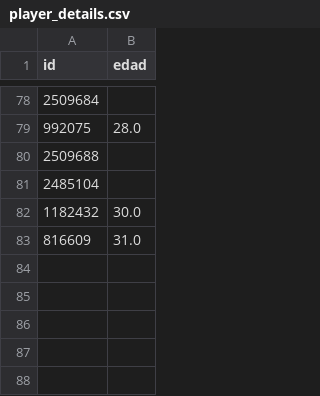
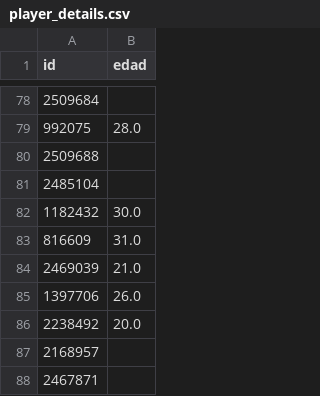
Before and after one commit to mgaleano2/Nacional_B, a CSV file: data/player_details.csv, drawn as a sheet; only a part is shown, gaps mark what is left out; the diff names each change by its address in the sheet, - before the commit and + after, or states it on an @@ line.

```diff
--- a/data/player_details.csv
+++ b/data/player_details.csv
+row 84: 2469039 | 21.0
+row 85: 1397706 | 26.0
+row 86: 2238492 | 20.0
+row 87: 2168957
+row 88: 2467871
```
Also changed, not shown: data/top_jugadores_nb.csv, 1 other file.
